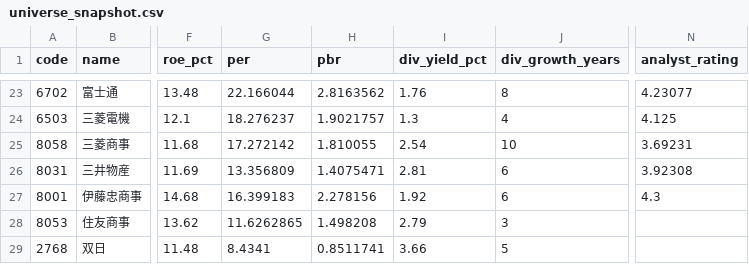
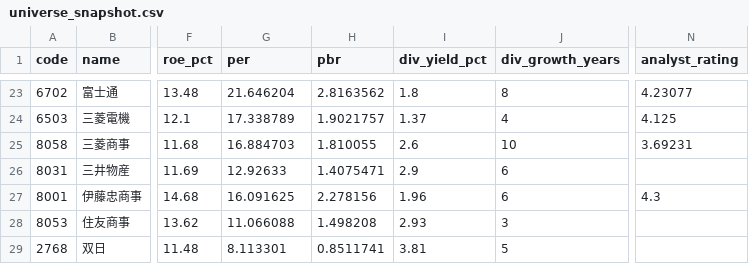
Before and after one commit to hkawkaw-ux/jp-stock-system, a CSV file: app/universe_snapshot.csv, drawn as a sheet; only a part is shown, gaps mark what is left out; the diff covers the shown part only; the diff names each change by its address in the sheet, - before the commit and + after, or states it on an @@ line.

```diff
--- a/app/universe_snapshot.csv
+++ b/app/universe_snapshot.csv
-G23 (per): 22.166044
+G23 (per): 21.646204
-I23 (div_yield_pct): 1.76
+I23 (div_yield_pct): 1.8
-G24 (per): 18.276237
+G24 (per): 17.338789
-I24 (div_yield_pct): 1.3
+I24 (div_yield_pct): 1.37
-G25 (per): 17.272142
+G25 (per): 16.884703
-I25 (div_yield_pct): 2.54
+I25 (div_yield_pct): 2.6
-G26 (per): 13.356809
+G26 (per): 12.92633
-I26 (div_yield_pct): 2.81
+I26 (div_yield_pct): 2.9
-N26 (analyst_rating): 3.92308
+N26 (analyst_rating): (empty)
-G27 (per): 16.399183
+G27 (per): 16.091625
-I27 (div_yield_pct): 1.92
+I27 (div_yield_pct): 1.96
-G28 (per): 11.6262865
+G28 (per): 11.066088
-I28 (div_yield_pct): 2.79
+I28 (div_yield_pct): 2.93
-G29 (per): 8.4341
+G29 (per): 8.113301
-I29 (div_yield_pct): 3.66
+I29 (div_yield_pct): 3.81
```
Also changed, not shown: 32 edited cells elsewhere in this file, 2 other files.
